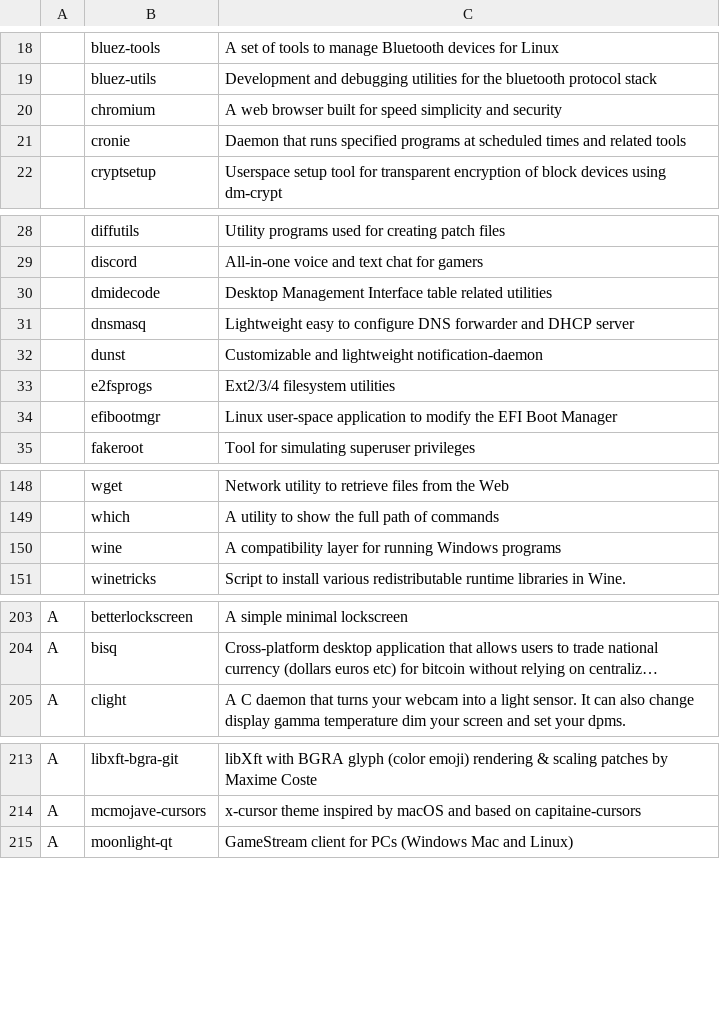
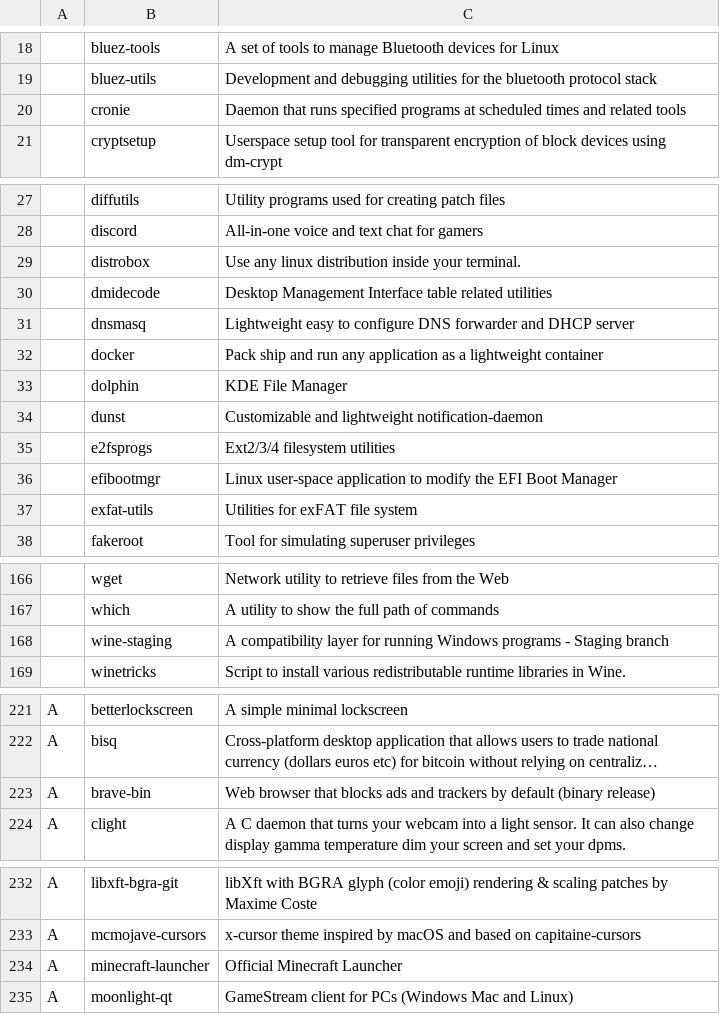
Before and after one commit to L1minus1/dotfiles, a CSV file: pkgList.csv, drawn as a sheet; only a part is shown, gaps mark what is left out; long unchanged cells end in …; removed rows and columns are numbered as before the commit, all else as after; the diff covers the shown part only; the diff names each change by its address in the sheet, - before the commit and + after, or states it on an @@ line.

```diff
--- a/pkgList.csv
+++ b/pkgList.csv
-row 20:  | chromium | A web browser built for speed simplicity and security
+row 29:  | distrobox | Use any linux distribution inside your terminal.
+row 32:  | docker | Pack ship and run any application as a lightweight container
+row 33:  | dolphin | KDE File Manager
+row 37:  | exfat-utils | Utilities for exFAT file system
-row 150:  | wine | A compatibility layer for running Windows programs
+row 168:  | wine-staging | A compatibility layer for running Windows programs - Staging branch
+row 223: A | brave-bin | Web browser that blocks ads and trackers by default (binary release)
+row 234: A | minecraft-launcher | Official Minecraft Launcher
```
Also changed, not shown: 16 added rows, 1 removed row and 9 edited cells elsewhere in this file.
